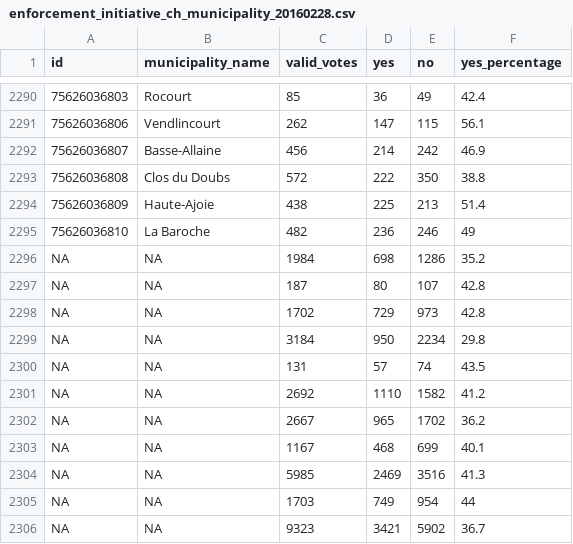
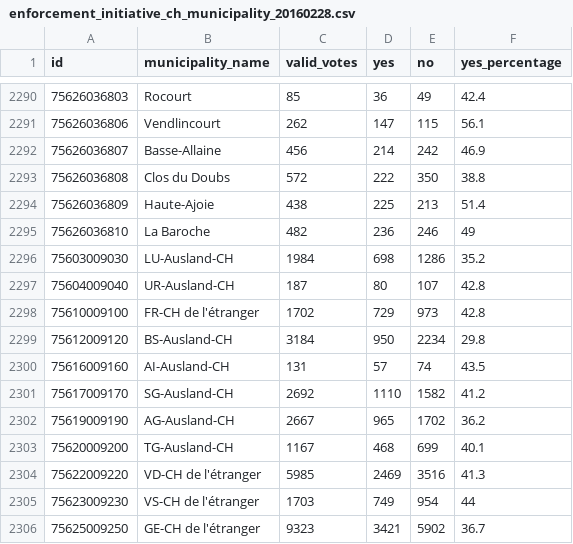
Before and after one commit to datamapio/geoid, a CSV file: CH/municipality/2016/election/enforcement_initiative_ch_municipality_20160228.csv, drawn as a sheet; only a part is shown, gaps mark what is left out; the diff names each change by its address in the sheet, - before the commit and + after, or states it on an @@ line.

Commit message:
new data

```diff
--- a/CH/municipality/2016/election/enforcement_initiative_ch_municipality_20160228.csv
+++ b/CH/municipality/2016/election/enforcement_initiative_ch_municipality_20160228.csv
-A2296 (id): NA
+A2296 (id): 75603009030
-B2296 (municipality_name): NA
+B2296 (municipality_name): LU-Ausland-CH
-A2297 (id): NA
+A2297 (id): 75604009040
-B2297 (municipality_name): NA
+B2297 (municipality_name): UR-Ausland-CH
-A2298 (id): NA
+A2298 (id): 75610009100
-B2298 (municipality_name): NA
+B2298 (municipality_name): FR-CH de l'étranger
-A2299 (id): NA
+A2299 (id): 75612009120
-B2299 (municipality_name): NA
+B2299 (municipality_name): BS-Ausland-CH
-A2300 (id): NA
+A2300 (id): 75616009160
-B2300 (municipality_name): NA
+B2300 (municipality_name): AI-Ausland-CH
-A2301 (id): NA
+A2301 (id): 75617009170
-B2301 (municipality_name): NA
+B2301 (municipality_name): SG-Ausland-CH
-A2302 (id): NA
+A2302 (id): 75619009190
-B2302 (municipality_name): NA
+B2302 (municipality_name): AG-Ausland-CH
-A2303 (id): NA
+A2303 (id): 75620009200
-B2303 (municipality_name): NA
+B2303 (municipality_name): TG-Ausland-CH
-A2304 (id): NA
+A2304 (id): 75622009220
-B2304 (municipality_name): NA
+B2304 (municipality_name): VD-CH de l'étranger
-A2305 (id): NA
+A2305 (id): 75623009230
-B2305 (municipality_name): NA
+B2305 (municipality_name): VS-CH de l'étranger
-A2306 (id): NA
+A2306 (id): 75625009250
-B2306 (municipality_name): NA
+B2306 (municipality_name): GE-CH de l'étranger
```
